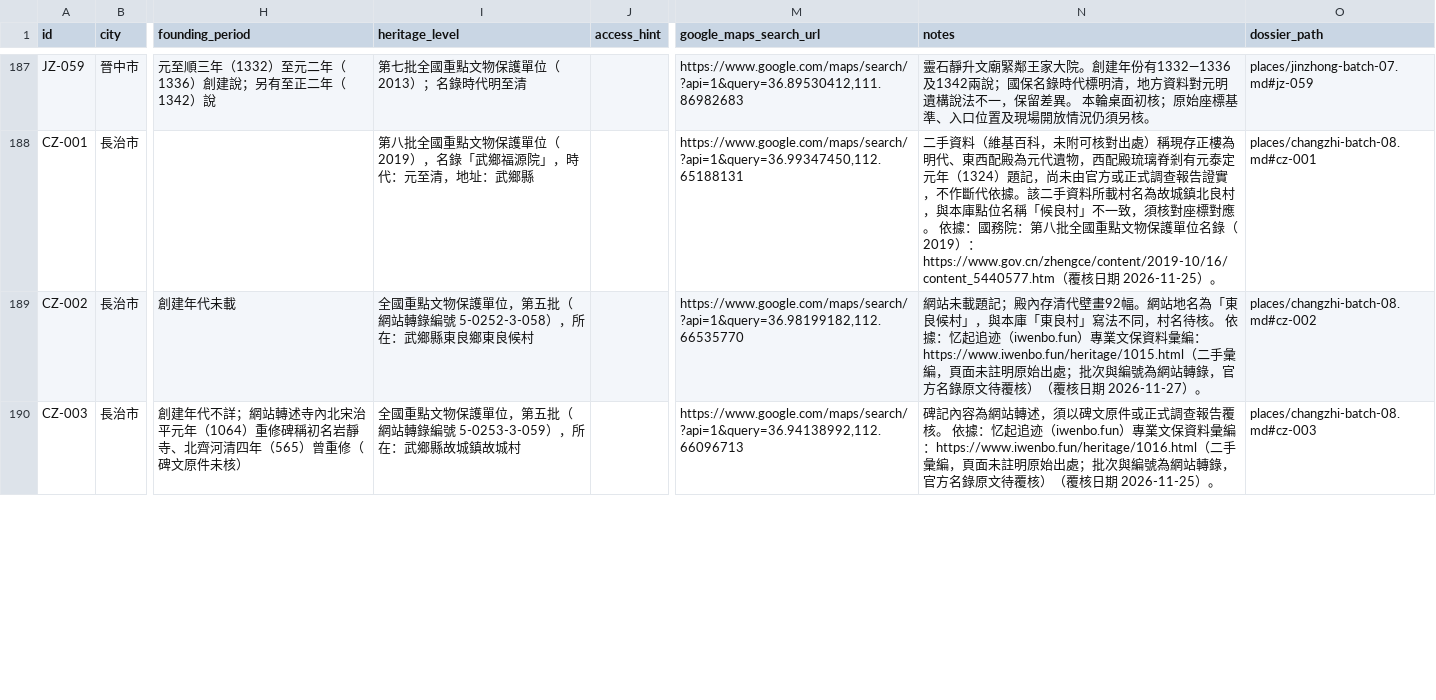
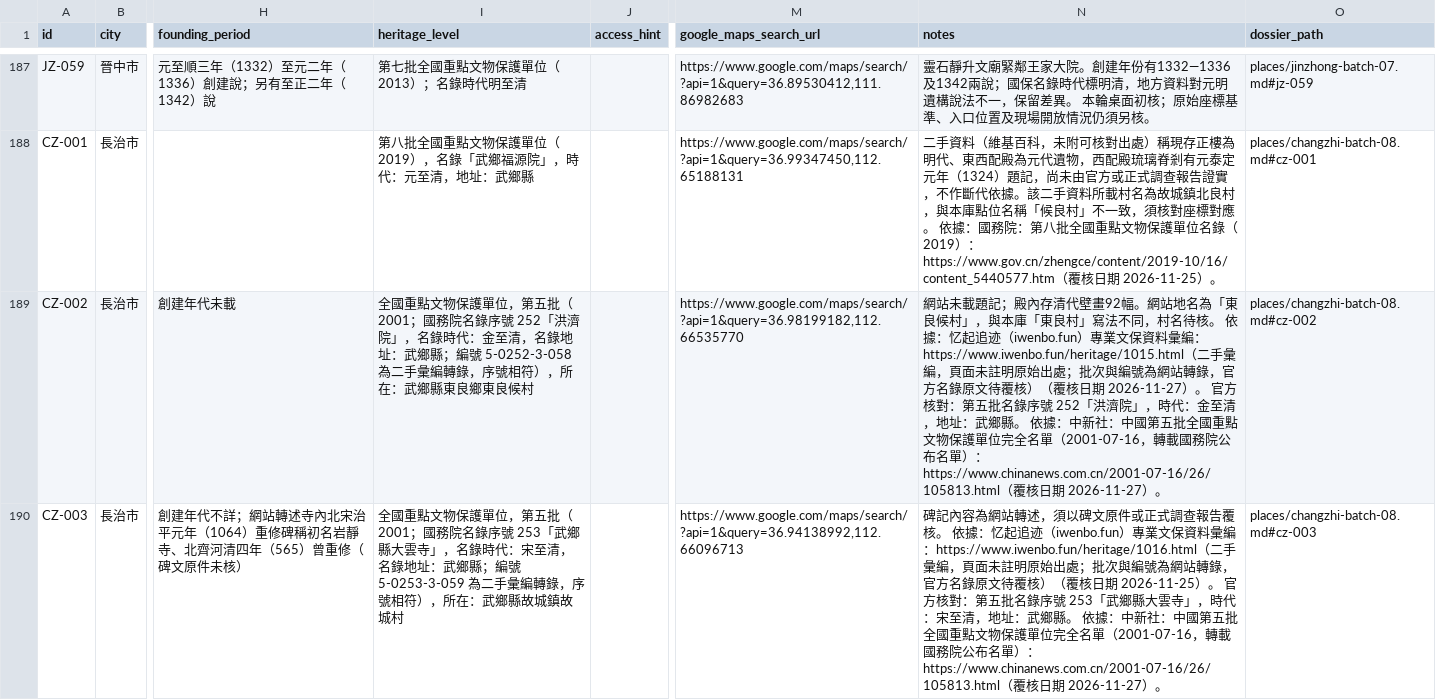
Before and after one commit to Khoohew/Shanxi-Ancient-Architecture, a CSV file: data/sites.csv, drawn as a sheet; only a part is shown, gaps mark what is left out; the diff covers the shown part only; the diff names each change by its address in the sheet, - before the commit and + after, or states it on an @@ line.

```diff
--- a/data/sites.csv
+++ b/data/sites.csv
-I189 (heritage_level): …第五批（網站轉錄編號 5-0252-3-058），所在…
+I189 (heritage_level): …第五批（2001；國務院名錄序號 252「洪濟院」，名錄時代：金至清，名錄地址：武鄉縣；編號 5-0252-3-058 為二手彙編轉錄，序號相符），所在…
-N189 (notes): …2026-11-27）。
+N189 (notes): …2026-11-27）。 官方核對：第五批名錄序號 252「洪濟院」，時代：金至清，地址：武鄉縣。 依據：中新社：中國第五批全國重點文物保護單位完全名單（2001-07-16，轉載國務院公布名單）：https://www.chinanews.com.cn/2001-07-16/26/105813.html（覆核日期 2026-11-27）。
-I190 (heritage_level): …第五批（網站轉錄編號 5-0253-3-059），所在…
+I190 (heritage_level): …第五批（2001；國務院名錄序號 253「武鄉縣大雲寺」，名錄時代：宋至清，名錄地址：武鄉縣；編號 5-0253-3-059 為二手彙編轉錄，序號相符），所在…
-N190 (notes): …2026-11-25）。
+N190 (notes): …2026-11-25）。 官方核對：第五批名錄序號 253「武鄉縣大雲寺」，時代：宋至清，地址：武鄉縣。 依據：中新社：中國第五批全國重點文物保護單位完全名單（2001-07-16，轉載國務院公布名單）：https://www.chinanews.com.cn/2001-07-16/26/105813.html（覆核日期 2026-11-27）。
```
Also changed, not shown: 19 edited cells elsewhere in this file, 4 other files.
